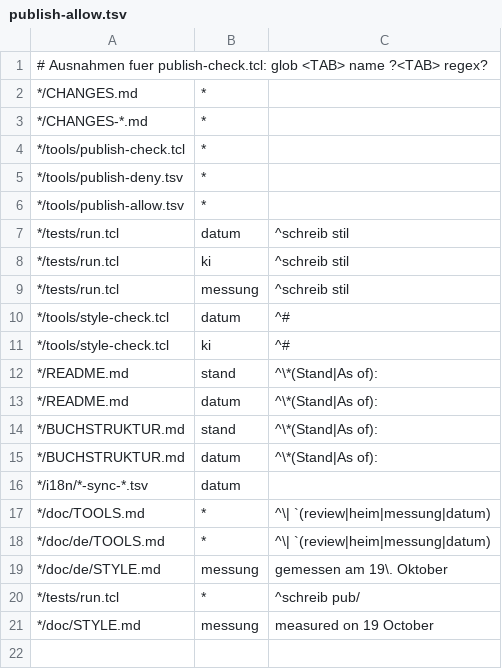
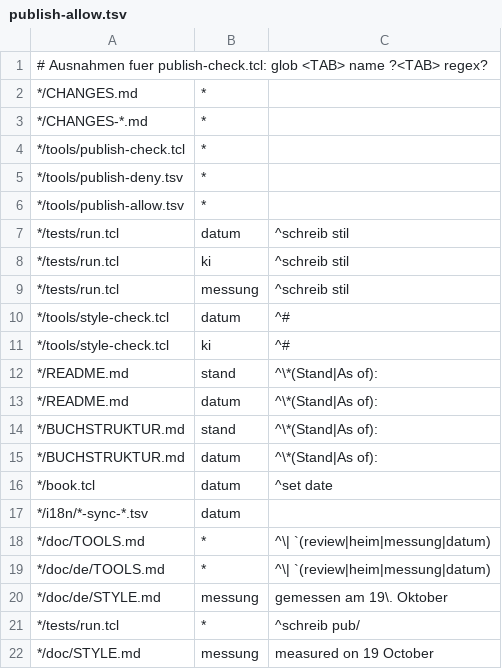
Before and after one commit to gregnix/bookkit, a TSV file: tools/publish-allow.tsv, drawn as a sheet; the diff names each change by its address in the sheet, - before the commit and + after, or states it on an @@ line.

```diff
--- a/tools/publish-allow.tsv
+++ b/tools/publish-allow.tsv
+row 16: */book.tcl | datum | ^set date
```
Also changed, not shown: 11 other files.
